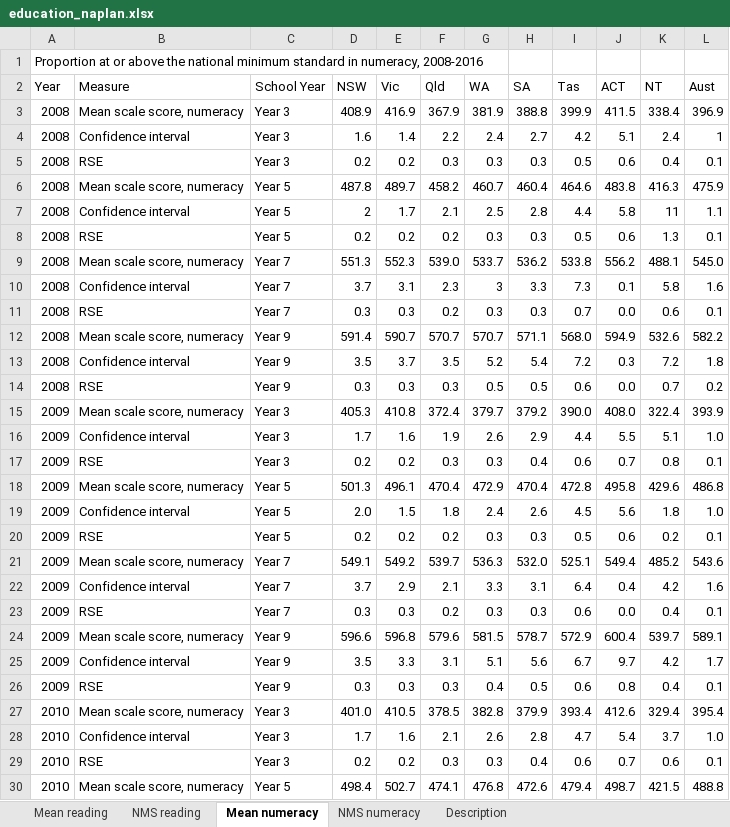
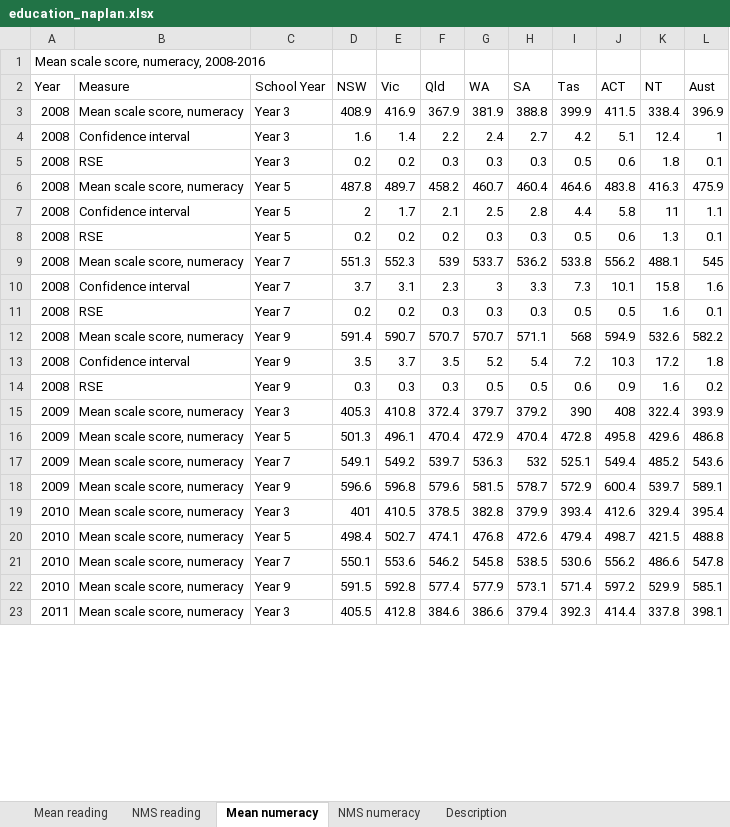
Before and after one commit to NICTA/openboard, an Excel workbook: dashboard_loader/education_naplan_uploader/education_naplan.xlsx, sheet Mean numeracy, drawn as a sheet; only a part is shown; the shorter side is filled out with more unchanged rows; values as stored, in another font and other column widths than the file's, no borders; removed rows and columns are numbered as before the commit, all else as after; the diff covers the shown part only; the diff names each change by its address in the sheet, - before the commit and + after, or states it on an @@ line.

```diff
--- a/dashboard_loader/education_naplan_uploader/education_naplan.xlsx (sheet Mean numeracy)
+++ b/dashboard_loader/education_naplan_uploader/education_naplan.xlsx (sheet Mean numeracy)
-A1 (Year): Proportion at or above the national minimum standard in numeracy, 2008-2016
+A1 (Year): Mean scale score, numeracy, 2008-2016
-K4 (NT): 2.4
+K4 (NT): 12.4
-K5 (NT): 0.4
+K5 (NT): 1.8
-F9 (Qld): 539.0
+F9 (Qld): 539
-L9 (Aust): 545.0
+L9 (Aust): 545
-J10 (ACT): 0.1
+J10 (ACT): 10.1
-K10 (NT): 5.8
+K10 (NT): 15.8
-D11 (NSW): 0.3
+D11 (NSW): 0.2
-E11 (Vic): 0.3
+E11 (Vic): 0.2
-F11 (Qld): 0.2
+F11 (Qld): 0.3
-I11 (Tas): 0.7
+I11 (Tas): 0.5
-J11 (ACT): 0.0
+J11 (ACT): 0.5
-K11 (NT): 0.6
+K11 (NT): 1.6
-I12 (Tas): 568.0
+I12 (Tas): 568
-J13 (ACT): 0.3
+J13 (ACT): 10.3
-K13 (NT): 7.2
+K13 (NT): 17.2
-J14 (ACT): 0.0
+J14 (ACT): 0.9
-K14 (NT): 0.7
+K14 (NT): 1.6
-I15 (Tas): 390.0
+I15 (Tas): 390
-J15 (ACT): 408.0
+J15 (ACT): 408
-row 16: 2009 | Confidence interval | Year 3 | 1.7 | 1.6 | 1.9 | 2.6 | 2.9 | 4.4 | 5.5 | 5.1 | 1.0
-row 17: 2009 | RSE | Year 3 | 0.2 | 0.2 | 0.3 | 0.3 | 0.4 | 0.6 | 0.7 | 0.8 | 0.1
-row 19: 2009 | Confidence interval | Year 5 | 2.0 | 1.5 | 1.8 | 2.4 | 2.6 | 4.5 | 5.6 | 1.8 | 1.0
-row 20: 2009 | RSE | Year 5 | 0.2 | 0.2 | 0.2 | 0.3 | 0.3 | 0.5 | 0.6 | 0.2 | 0.1
-H17 (SA): 532.0
+H17 (SA): 532
-row 22: 2009 | Confidence interval | Year 7 | 3.7 | 2.9 | 2.1 | 3.3 | 3.1 | 6.4 | 0.4 | 4.2 | 1.6
-row 23: 2009 | RSE | Year 7 | 0.3 | 0.3 | 0.2 | 0.3 | 0.3 | 0.6 | 0.0 | 0.4 | 0.1
-row 25: 2009 | Confidence interval | Year 9 | 3.5 | 3.3 | 3.1 | 5.1 | 5.6 | 6.7 | 9.7 | 4.2 | 1.7
-row 26: 2009 | RSE | Year 9 | 0.3 | 0.3 | 0.3 | 0.4 | 0.5 | 0.6 | 0.8 | 0.4 | 0.1
-D19 (NSW): 401.0
+D19 (NSW): 401
-row 28: 2010 | Confidence interval | Year 3 | 1.7 | 1.6 | 2.1 | 2.6 | 2.8 | 4.7 | 5.4 | 3.7 | 1.0
-row 29: 2010 | RSE | Year 3 | 0.2 | 0.2 | 0.3 | 0.3 | 0.4 | 0.6 | 0.7 | 0.6 | 0.1
```
Also changed, not shown: 46 removed rows and 31 edited cells elsewhere in this sheet, sheet NMS reading, sheet Mean reading, sheet NMS numeracy, 1 other file.
